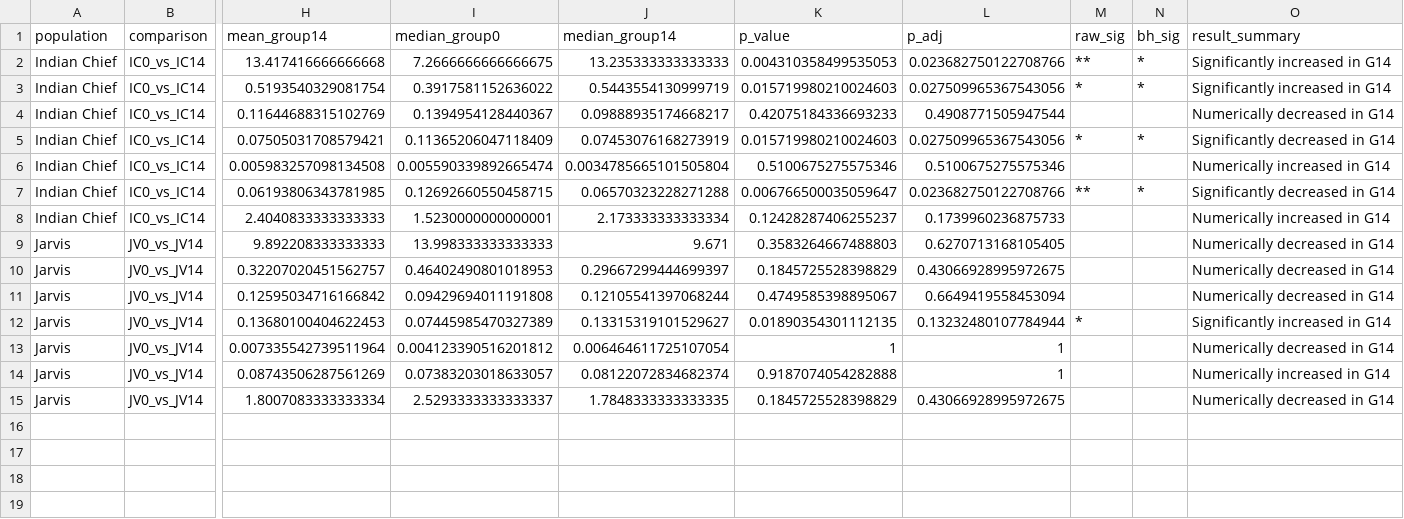
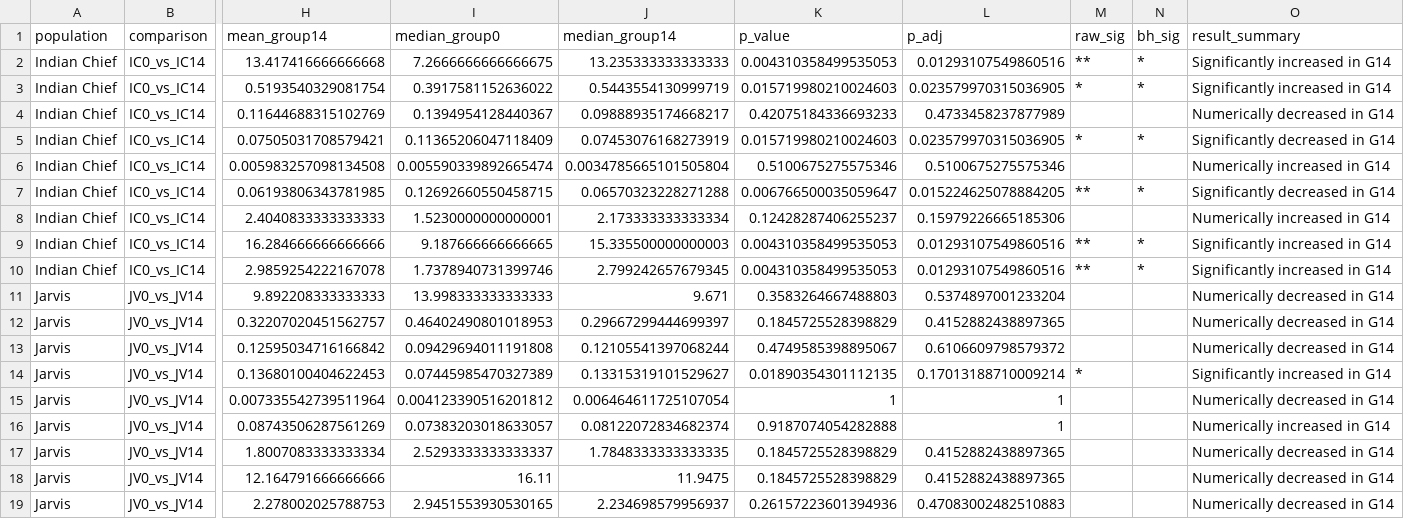
Before and after one commit to nirwan1265/Grain_N_remobilization, a CSV file: tables/supplementary/SuppTable_IC_J_FAA_selected_metrics_summary.csv, drawn as a sheet; only a part is shown, gaps mark what is left out; addresses are those after the commit; rows hold the shown columns only; the diff names each change by its address in the sheet, - before the commit and + after, or states it on an @@ line.

```diff
--- a/tables/supplementary/SuppTable_IC_J_FAA_selected_metrics_summary.csv
+++ b/tables/supplementary/SuppTable_IC_J_FAA_selected_metrics_summary.csv
-L2 (p_adj): 0.023682750122708766
+L2 (p_adj): 0.01293107549860516
-L3 (p_adj): 0.027509965367543056
+L3 (p_adj): 0.023579970315036905
-L4 (p_adj): 0.4908771505947544
+L4 (p_adj): 0.4733458237877989
-L5 (p_adj): 0.027509965367543056
+L5 (p_adj): 0.023579970315036905
-L7 (p_adj): 0.023682750122708766
+L7 (p_adj): 0.015224625078884205
-L8 (p_adj): 0.1739960236875733
+L8 (p_adj): 0.15979226665185306
+row 9: Indian Chief | IC0_vs_IC14 | 16.284666666666666 | 9.187666666666665 | 15.335500000000003 | 0.004310358499535053 | 0.01293107549860516 | ** | * | Significantly increased in G14
+row 10: Indian Chief | IC0_vs_IC14 | 2.9859254222167078 | 1.7378940731399746 | 2.799242657679345 | 0.004310358499535053 | 0.01293107549860516 | ** | * | Significantly increased in G14
-L11 (p_adj): 0.6270713168105405
+L11 (p_adj): 0.5374897001233204
-L12 (p_adj): 0.43066928995972675
+L12 (p_adj): 0.4152882438897365
-L13 (p_adj): 0.6649419558453094
+L13 (p_adj): 0.6106609798579372
-L14 (p_adj): 0.13232480107784944
+L14 (p_adj): 0.17013188710009214
-L17 (p_adj): 0.43066928995972675
+L17 (p_adj): 0.4152882438897365
+row 18: Jarvis | JV0_vs_JV14 | 12.164791666666666 | 16.11 | 11.9475 | 0.1845725528398829 | 0.4152882438897365 |  |  | Numerically decreased in G14
+row 19: Jarvis | JV0_vs_JV14 | 2.278002025788753 | 2.9451553930530165 | 2.234698579956937 | 0.26157223601394936 | 0.47083002482510883 |  |  | Numerically decreased in G14
```
Also changed, not shown: tables/supplementary/SuppTable_IC_J_FAA_biological_means_selected_metrics.csv, tables/supplementary/SuppTable_IC_J_PBAA_biological_means_selected_metrics.csv, 17 other files.
